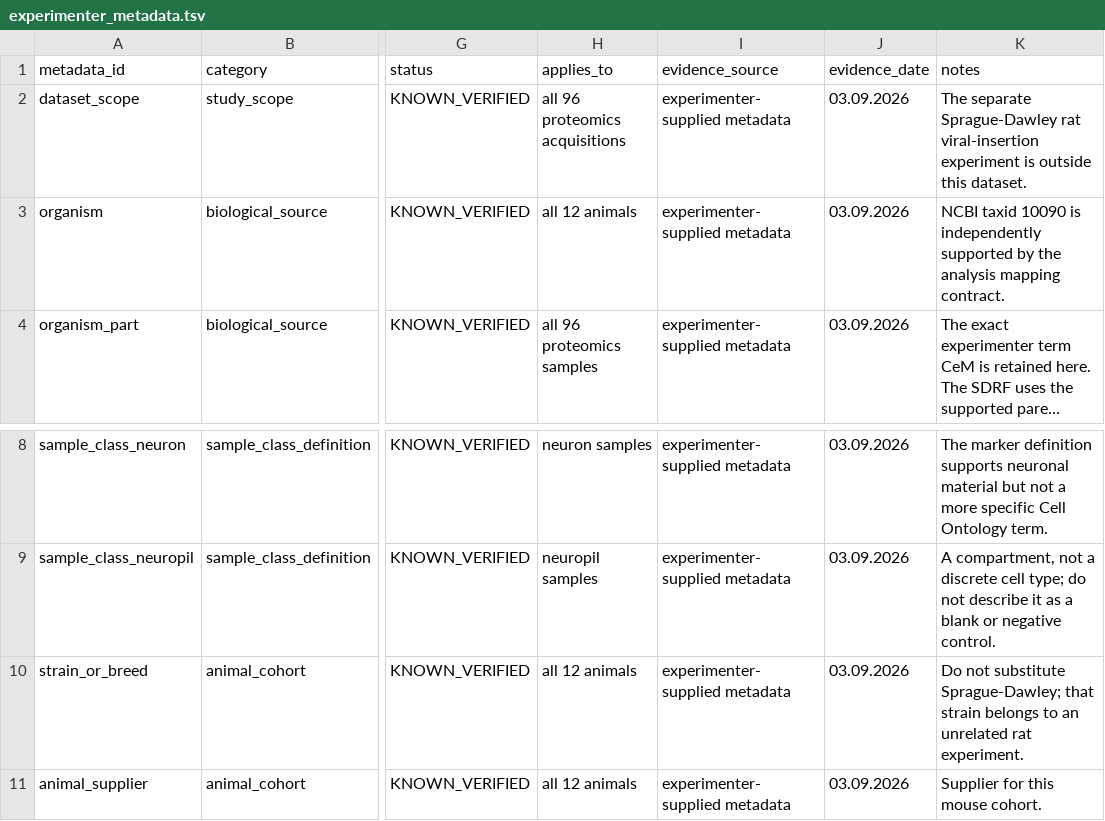
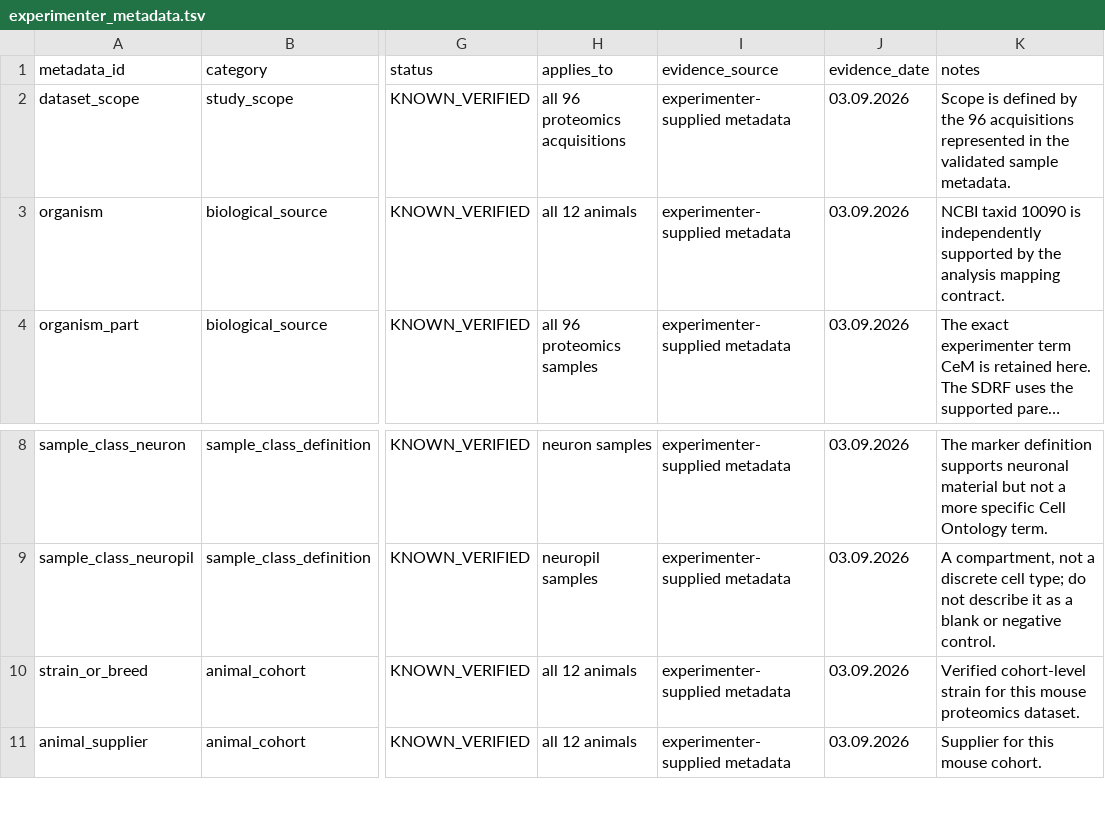
Before and after one commit to topohl/Neha, a TSV file: proteomic_analysis/07_publication_release/metadata/experimenter_metadata.tsv, drawn as a sheet; only a part is shown, gaps mark what is left out; long unchanged cells end in …; the diff names each change by its address in the sheet, - before the commit and + after, or states it on an @@ line.

Commit message:
Remove unrelated experiment exclusion metadata

```diff
--- a/proteomic_analysis/07_publication_release/metadata/experimenter_metadata.tsv
+++ b/proteomic_analysis/07_publication_release/metadata/experimenter_metadata.tsv
-K2 (notes): The separate Sprague-Dawley rat viral-insertion experiment is outside this dataset.
+K2 (notes): Scope is defined by the 96 acquisitions represented in the validated sample metadata.
-K10 (notes): Do not substitute Sprague-Dawley; that strain belongs to an unrelated rat experiment.
+K10 (notes): Verified cohort-level strain for this mouse proteomics dataset.
```
Also changed, not shown: 5 other files.
